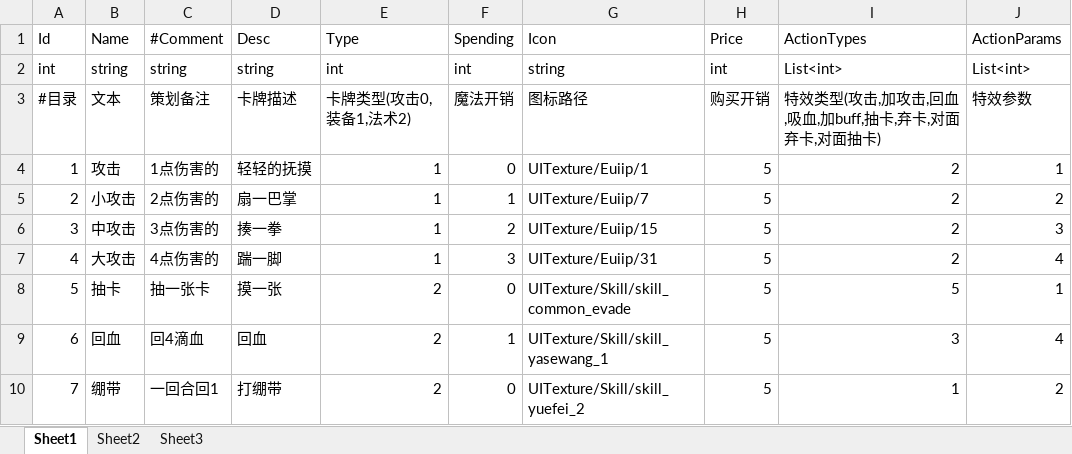
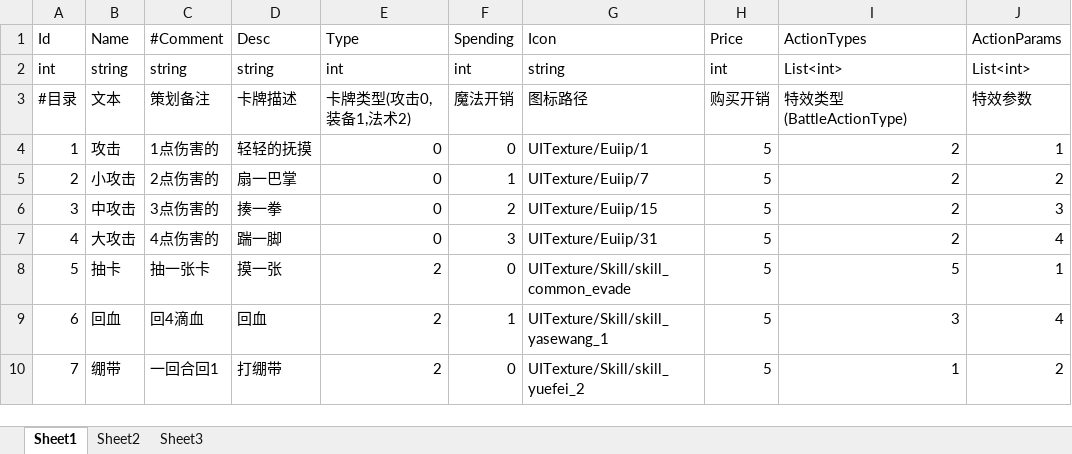
Before and after one commit to 976047167/BIG_HEAD, an Excel workbook: DataTable/BattleCardTable.xlsx, sheet Sheet1, drawn as a sheet; values as stored, in another font and other column widths than the file's, no borders; the diff names each change by its address in the sheet, - before the commit and + after, or states it on an @@ line.

```diff
--- a/DataTable/BattleCardTable.xlsx (sheet Sheet1)
+++ b/DataTable/BattleCardTable.xlsx (sheet Sheet1)
-I3: 特效类型(攻击,加攻击,回血,吸血,加buff,抽卡,弃卡,对面弃卡,对面抽卡)
+I3: 特效类型(BattleActionType)
-E4:E7: 1
+E4:E7: 0
```
Also changed, not shown: 14 other files.
